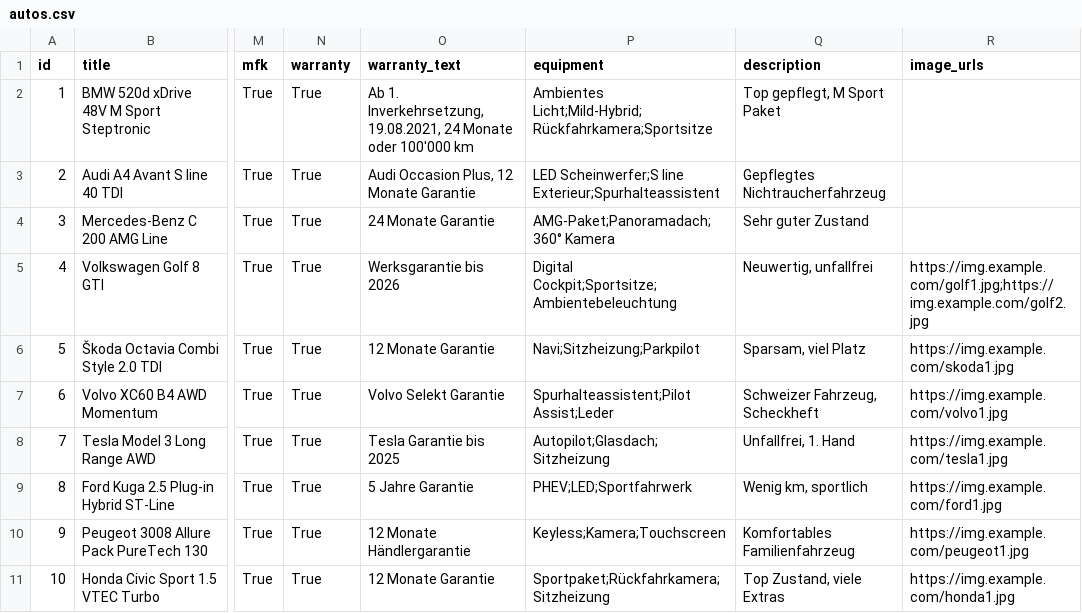
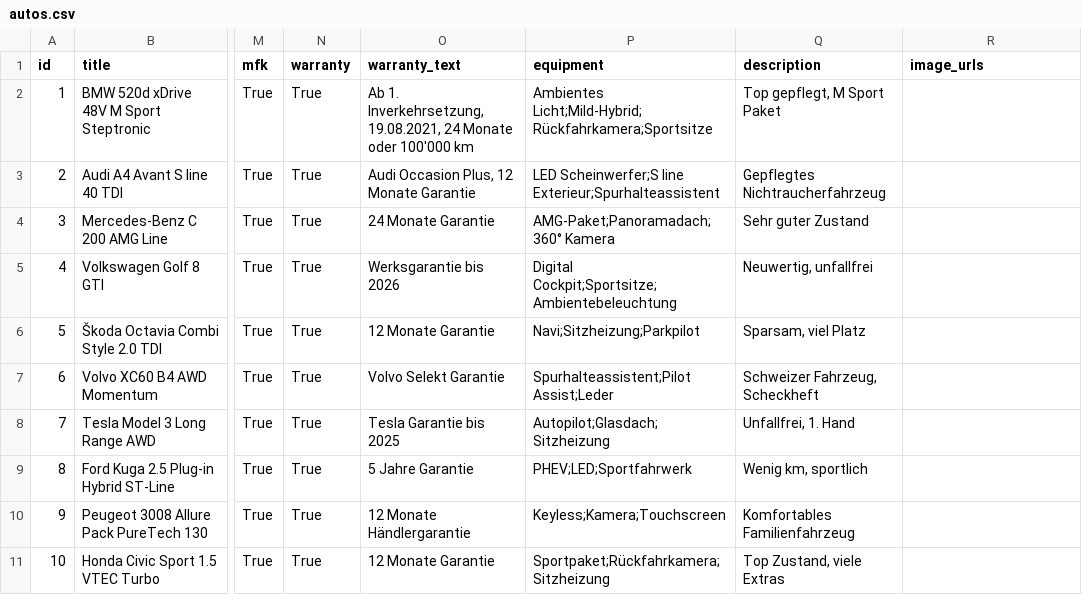
Before and after one commit to dyprodg/astro-backend-cicd, a CSV file: backend/functions/search-api/autos.csv, drawn as a sheet; only a part is shown, gaps mark what is left out; the diff names each change by its address in the sheet, - before the commit and + after, or states it on an @@ line.

```diff
--- a/backend/functions/search-api/autos.csv
+++ b/backend/functions/search-api/autos.csv
-R5 (image_urls): https://img.example.com/golf1.jpg;https://img.example.com/golf2.jpg
+R5 (image_urls): (empty)
-R6 (image_urls): https://img.example.com/skoda1.jpg
+R6 (image_urls): (empty)
-R7 (image_urls): https://img.example.com/volvo1.jpg
+R7 (image_urls): (empty)
-R8 (image_urls): https://img.example.com/tesla1.jpg
+R8 (image_urls): (empty)
-R9 (image_urls): https://img.example.com/ford1.jpg
+R9 (image_urls): (empty)
-R10 (image_urls): https://img.example.com/peugeot1.jpg
+R10 (image_urls): (empty)
-R11 (image_urls): https://img.example.com/honda1.jpg
+R11 (image_urls): (empty)
```
Also changed, not shown: 7 other files.
